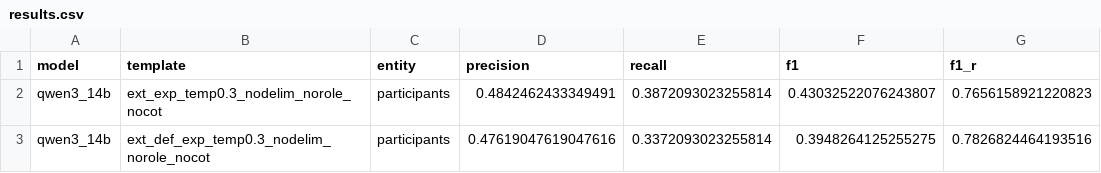
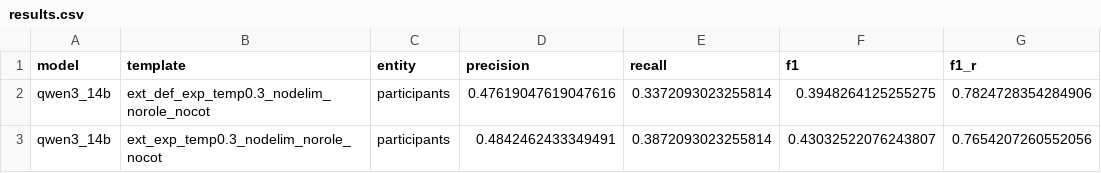
Before and after one commit to DaviBarSan/gpt_struct_me_participants, a CSV file: results/sentence_level/ext/english/results.csv, drawn as a sheet.

Commit message:
add sentence level parsed results

```diff
--- a/results/sentence_level/ext/english/results.csv
+++ b/results/sentence_level/ext/english/results.csv
@@ -1,3 +1,3 @@
 model,template,entity,precision,recall,f1,f1_r
-qwen3_14b,ext_exp_temp0.3_nodelim_norole_nocot,participants,0.4842462433349491,0.3872093023255814,0.43032522076243807,0.7656158921220823
-qwen3_14b,ext_def_exp_temp0.3_nodelim_norole_nocot,participants,0.47619047619047616,0.3372093023255814,0.3948264125255275,0.7826824464193516
+qwen3_14b,ext_def_exp_temp0.3_nodelim_norole_nocot,participants,0.47619047619047616,0.3372093023255814,0.3948264125255275,0.7824728354284906
+qwen3_14b,ext_exp_temp0.3_nodelim_norole_nocot,participants,0.4842462433349491,0.3872093023255814,0.43032522076243807,0.7654207260552056
```
Also changed, not shown: results/sentence_level/cls/english/detailed_results.csv, results/sentence_level/cls/english/results.csv, 39 other files.
